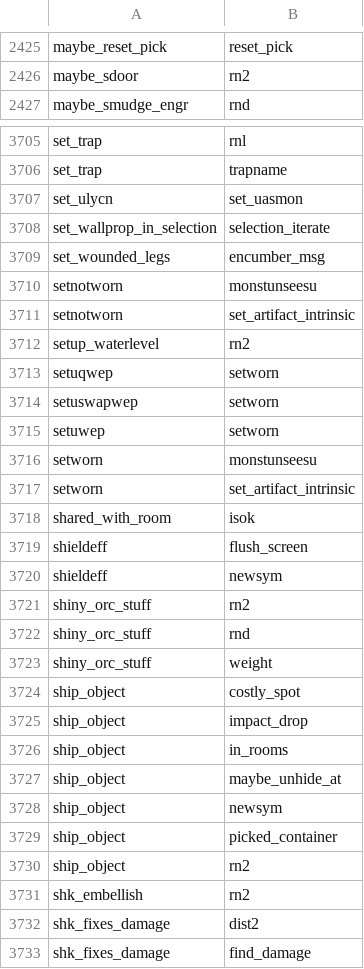
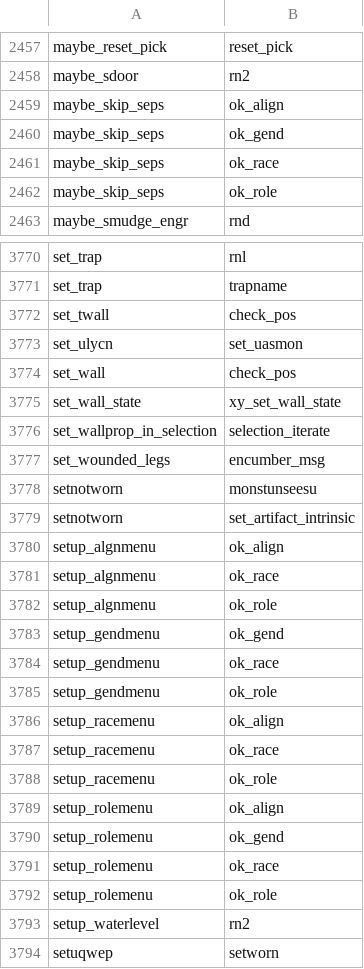
Before and after one commit to daoa0601/teleport-contest, a TSV file: docs/ledger/c-edges.tsv, drawn as a sheet; only a part is shown, gaps mark what is left out; the shorter side is filled out with more unchanged rows; the diff covers the shown part only.

Commit message:
display.c: regenerate ledgers after the display.ts fold
module-owners.tsv drops the four folded modules and glyph_numbers.ts (its
remaining functions are display.h macros, not display.c mappings; zapdir_
to_glyph moved home).  c-edges.tsv gains 89 present edges — the wall-mode
helpers, tmp_at()'s tether/flush callees, curs_on_u and back_to_glyph's
wall_angle call are C-named calls again.  c-edges-justified.tsv loses the
rows those direct calls replaced.

```diff
--- a/docs/ledger/c-edges.tsv
+++ b/docs/ledger/c-edges.tsv
@@ -2426,2 +2458,6 @@ maybe_reset_pick	reset_pick
 maybe_sdoor	rn2
+maybe_skip_seps	ok_align
+maybe_skip_seps	ok_gend
+maybe_skip_seps	ok_race
+maybe_skip_seps	ok_role
 maybe_smudge_engr	rnd
@@ -3706,3 +3771,6 @@ set_trap	rnl
 set_trap	trapname
+set_twall	check_pos
 set_ulycn	set_uasmon
+set_wall	check_pos
+set_wall_state	xy_set_wall_state
 set_wallprop_in_selection	selection_iterate
@@ -3711,2 +3779,15 @@ setnotworn	monstunseesu
 setnotworn	set_artifact_intrinsic
+setup_algnmenu	ok_align
+setup_algnmenu	ok_race
+setup_algnmenu	ok_role
+setup_gendmenu	ok_gend
+setup_gendmenu	ok_race
+setup_gendmenu	ok_role
+setup_racemenu	ok_align
+setup_racemenu	ok_race
+setup_racemenu	ok_role
+setup_rolemenu	ok_align
+setup_rolemenu	ok_gend
+setup_rolemenu	ok_race
+setup_rolemenu	ok_role
 setup_waterlevel	rn2
```
Also changed, not shown: 69 added rows elsewhere in this file, docs/ledger/c-edges-justified.tsv, docs/ledger/module-owners.tsv.
